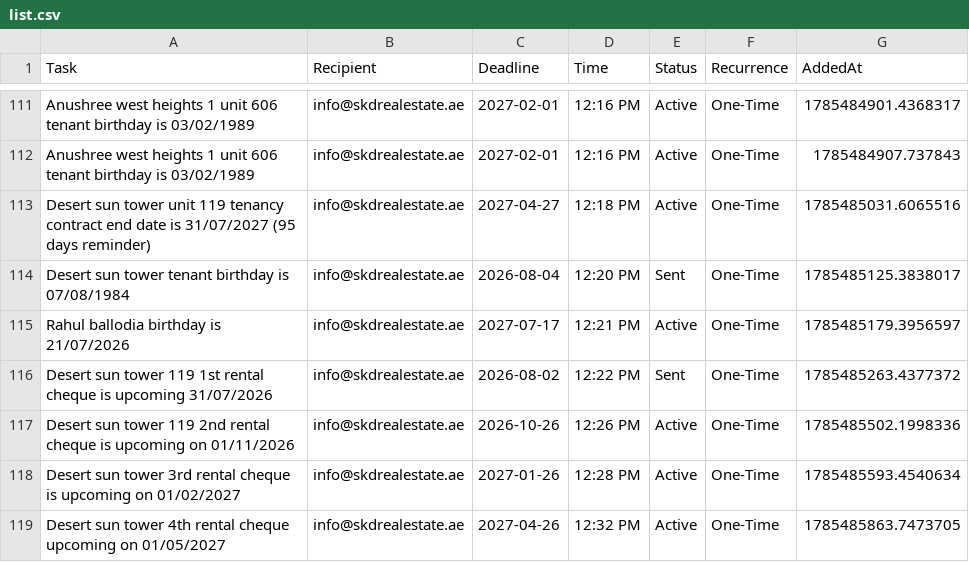
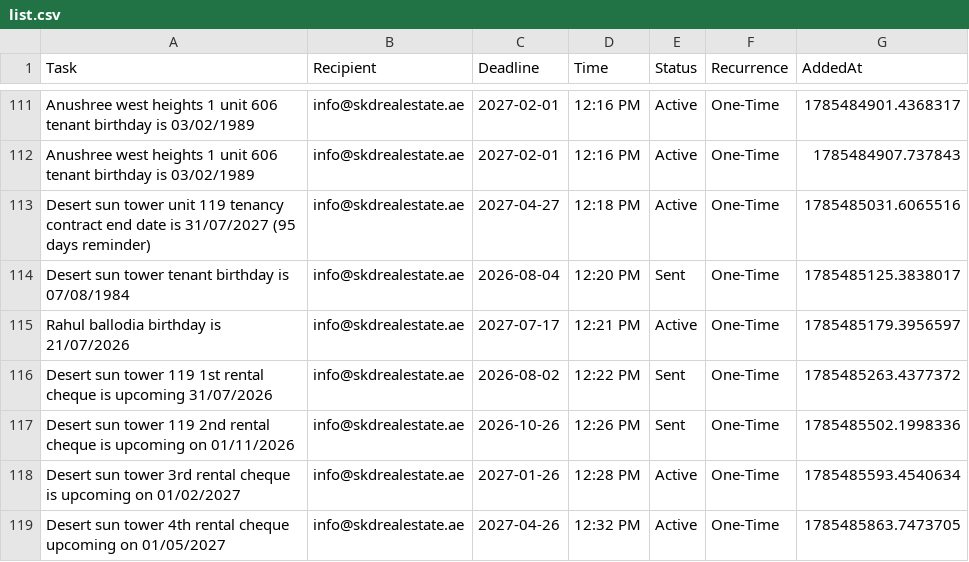
Before and after one commit to skdrealestate10-hash/my-real-estate-reminders, a CSV file: list.csv, drawn as a sheet; only a part is shown, gaps mark what is left out.

Commit message:
SKD System: Update Memory

```diff
--- a/list.csv
+++ b/list.csv
@@ -116,3 +116,3 @@ Rahul ballodia birthday is 21/07/2026,info@skdrealestate.ae,2027-07-17,12:21 PM,
 Desert sun tower 119 1st rental cheque is upcoming 31/07/2026,info@skdrealestate.ae,2026-08-02,12:22 PM,Sent,One-Time,1785485263.4377372
-Desert sun tower 119 2nd rental cheque is upcoming on 01/11/2026,info@skdrealestate.ae,2026-10-26,12:26 PM,Active,One-Time,1785485502.1998336
+Desert sun tower 119 2nd rental cheque is upcoming on 01/11/2026,info@skdrealestate.ae,2026-10-26,12:26 PM,Sent,One-Time,1785485502.1998336
 Desert sun tower 3rd rental cheque is upcoming on 01/02/2027,info@skdrealestate.ae,2027-01-26,12:28 PM,Active,One-Time,1785485593.4540634
```
